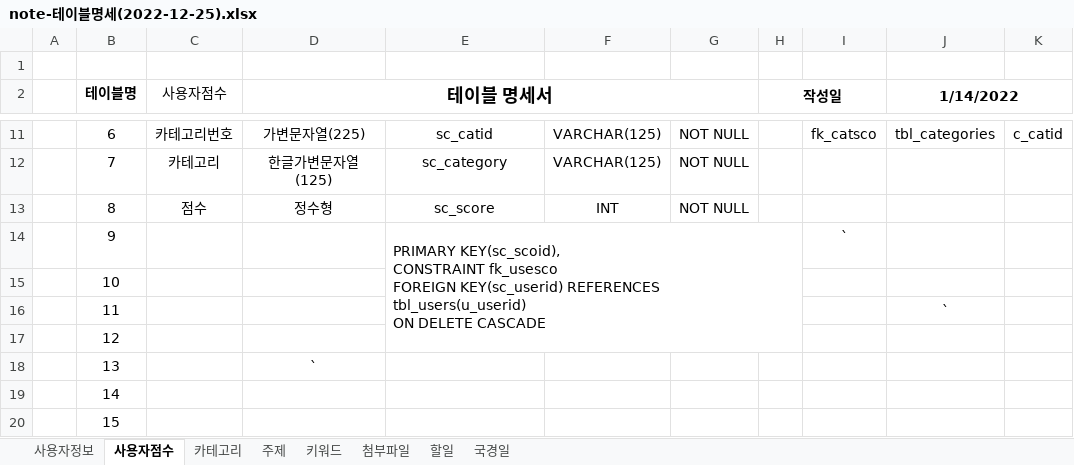
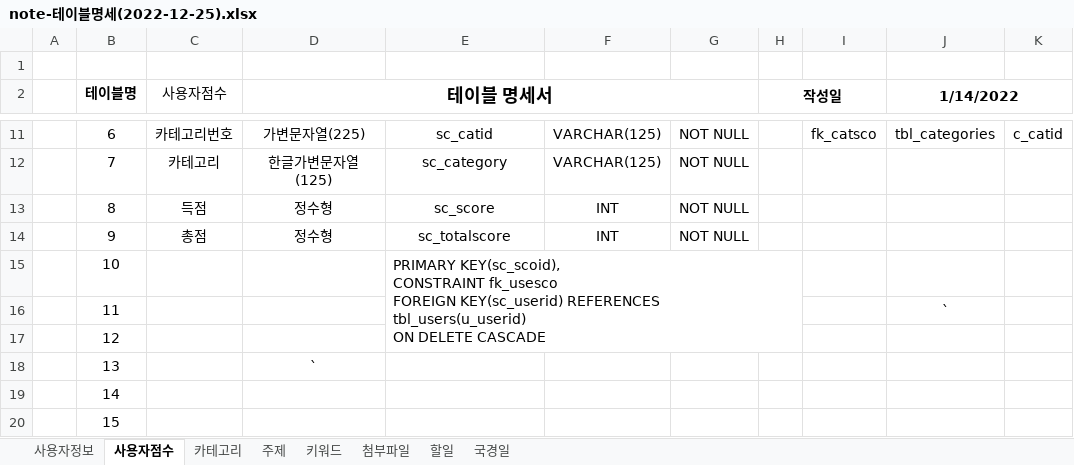
Before and after one commit to PollyGotACracker/project-noteit, an Excel workbook: documents/note-테이블명세(2022-12-25).xlsx, sheet 사용자점수, drawn as a sheet; only a part is shown, gaps mark what is left out; values as stored, in another font and other column widths than the file's, no borders; ↵ is a line break in a cell; the diff names each change by its address in the sheet, - before the commit and + after, or states it on an @@ line.

```diff
--- a/documents/note-테이블명세(2022-12-25).xlsx (sheet 사용자점수)
+++ b/documents/note-테이블명세(2022-12-25).xlsx (sheet 사용자점수)
-C13 (사용자점수): 점수
+C13 (사용자점수): 득점
-C14 (사용자점수): (empty)
+C14 (사용자점수): 총점
-D14 (테이블 명세서): (empty)
+D14 (테이블 명세서): 정수형
-E14: PRIMARY KEY(sc_scoid), ↵ CONSTRAINT fk_usesco ↵ FOREIGN KEY(sc_userid) REFERENCES tbl_users(u_userid) ↵ ON DELETE CASCADE
+E14: sc_totalscore
-E14 alignment: left
+E14 alignment: center
-E14:H17 merged
-F14: (empty)
+F14: INT
-G14: (empty)
+G14: NOT NULL
-I14: `
+I14: (empty)
-E15: (empty)
+E15: PRIMARY KEY(sc_scoid), ↵ CONSTRAINT fk_usesco ↵ FOREIGN KEY(sc_userid) REFERENCES tbl_users(u_userid) ↵ ON DELETE CASCADE
+E15:H17 merged
```
Also changed, not shown: sheet 첨부파일, sheet 사용자정보, 19 other files.
